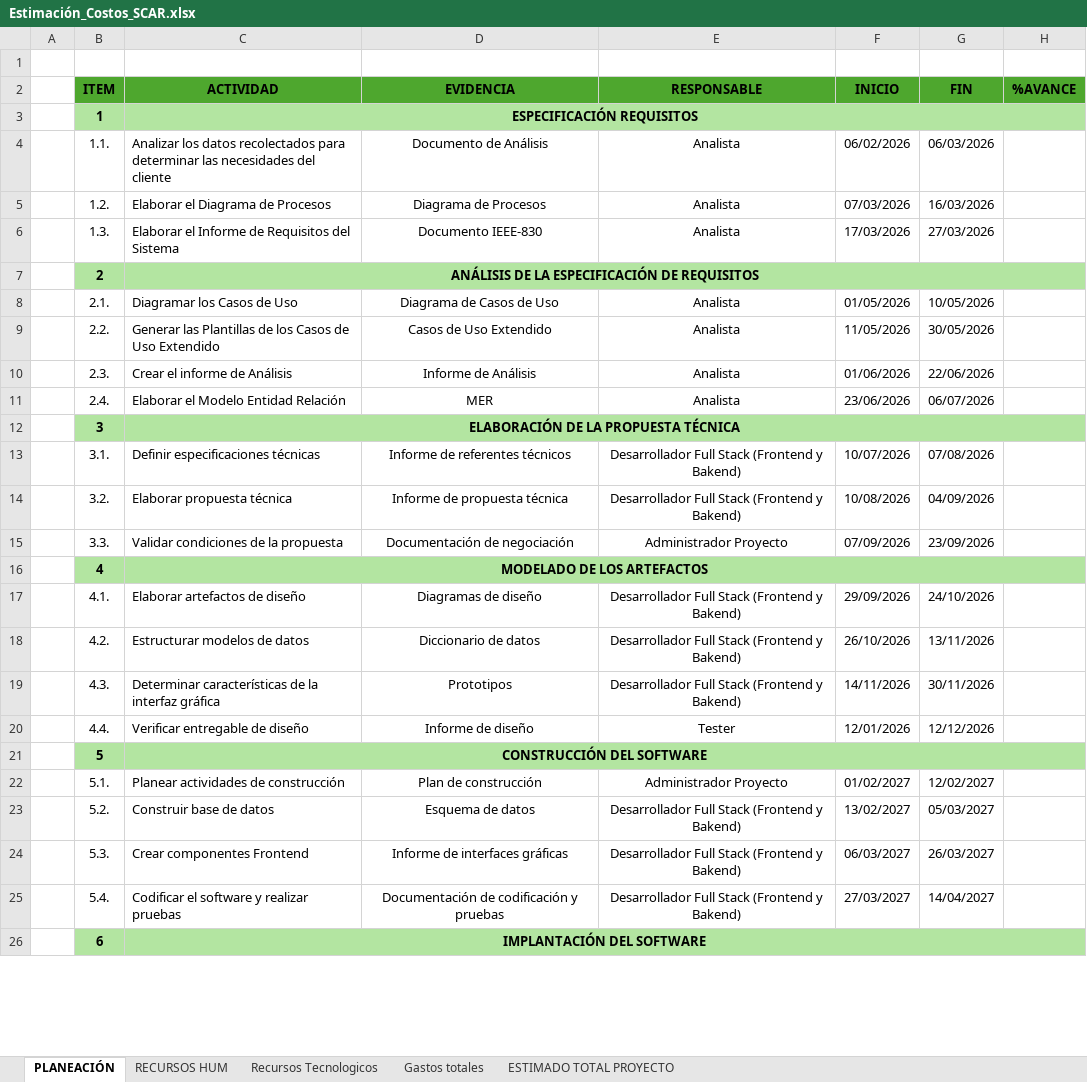
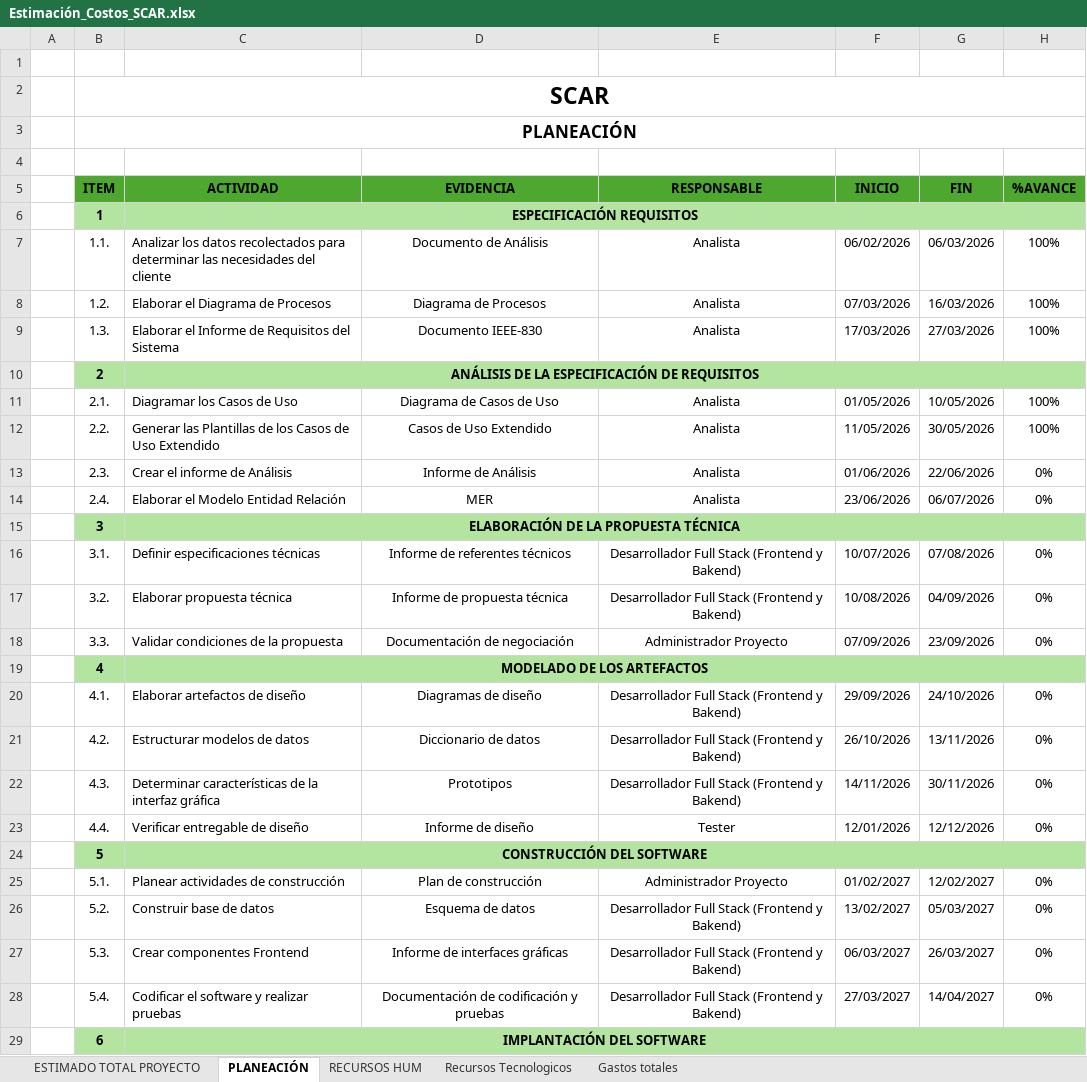
Before and after one commit to SeumyYozuki/ADSO_SCAR, an Excel workbook: _docs_/Tri2/03_Estimación_Costos/Estimación_Costos_SCAR.xlsx, sheet PLANEACIÓN, drawn as a sheet; only a part is shown; values as stored, in another font and other column widths than the file's, no borders; charts and pictures not drawn; addresses are those after the commit; the diff covers the shown part only; the diff names each change by its address in the sheet, - before the commit and + after, or states it on an @@ line.

```diff
--- a/_docs_/Tri2/03_Estimación_Costos/Estimación_Costos_SCAR.xlsx (sheet PLANEACIÓN)
+++ b/_docs_/Tri2/03_Estimación_Costos/Estimación_Costos_SCAR.xlsx (sheet PLANEACIÓN)
@@ sheet tab order changed: ESTIMADO TOTAL PROYECTO | PLANEACIÓN | RECURSOS HUM | Recursos Tecnologicos | Gastos totales @@
+row 2:  | SCAR
+row 3:  | PLANEACIÓN
+row 4: (empty)
-H7:H9 (%AVANCE): (empty)
+H7:H9 (%AVANCE): 100%
-H11:H12 (%AVANCE): (empty)
+H11:H12 (%AVANCE): 100%
-H13:H14 (%AVANCE): (empty)
+H13:H14 (%AVANCE): 0%
-H16:H18 (%AVANCE): (empty)
+H16:H18 (%AVANCE): 0%
-H20:H23 (%AVANCE): (empty)
+H20:H23 (%AVANCE): 0%
-H25:H28 (%AVANCE): (empty)
+H25:H28 (%AVANCE): 0%
```
Also changed, not shown: 5 edited cells elsewhere in this sheet, sheet Recursos Tecnologicos, sheet Gastos totales, sheet ESTIMADO TOTAL PROYECTO, sheet RECURSOS HUM, formulas that keep their value, charts or pictures, _docs_/Tri2/03_Estimación_Costos/Cronograma SCAR (Costo 6).xlsx, 2 other files.
